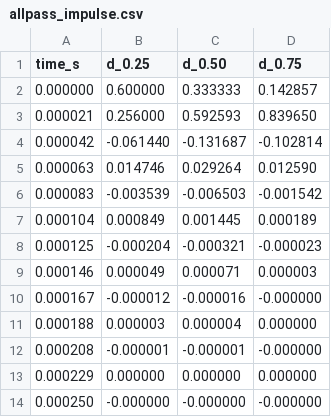
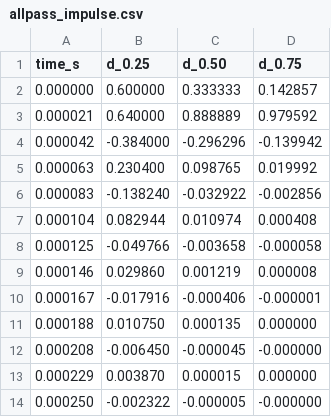
Before and after one commit to chris-arsenault/lindelion, a CSV file: docs/plots/data/allpass_impulse.csv, drawn as a sheet; only a part is shown; the diff covers the shown part only.

```diff
--- a/docs/plots/data/allpass_impulse.csv
+++ b/docs/plots/data/allpass_impulse.csv
@@ -2,13 +2,13 @@ time_s,d_0.25,d_0.50,d_0.75
 0.000000,0.600000,0.333333,0.142857
-0.000021,0.256000,0.592593,0.839650
-0.000042,-0.061440,-0.131687,-0.102814
-0.000063,0.014746,0.029264,0.012590
-0.000083,-0.003539,-0.006503,-0.001542
-0.000104,0.000849,0.001445,0.000189
-0.000125,-0.000204,-0.000321,-0.000023
-0.000146,0.000049,0.000071,0.000003
-0.000167,-0.000012,-0.000016,-0.000000
-0.000188,0.000003,0.000004,0.000000
-0.000208,-0.000001,-0.000001,-0.000000
-0.000229,0.000000,0.000000,0.000000
-0.000250,-0.000000,-0.000000,-0.000000
+0.000021,0.640000,0.888889,0.979592
+0.000042,-0.384000,-0.296296,-0.139942
+0.000063,0.230400,0.098765,0.019992
+0.000083,-0.138240,-0.032922,-0.002856
+0.000104,0.082944,0.010974,0.000408
+0.000125,-0.049766,-0.003658,-0.000058
+0.000146,0.029860,0.001219,0.000008
+0.000167,-0.017916,-0.000406,-0.000001
+0.000188,0.010750,0.000135,0.000000
+0.000208,-0.006450,-0.000045,-0.000000
+0.000229,0.003870,0.000015,0.000000
+0.000250,-0.002322,-0.000005,-0.000000
```
Also changed, not shown: 40 edited cells elsewhere in this file, docs/plots/data/allpass_mag.csv, docs/plots/data/allpass_phase.csv, 48 other files.
